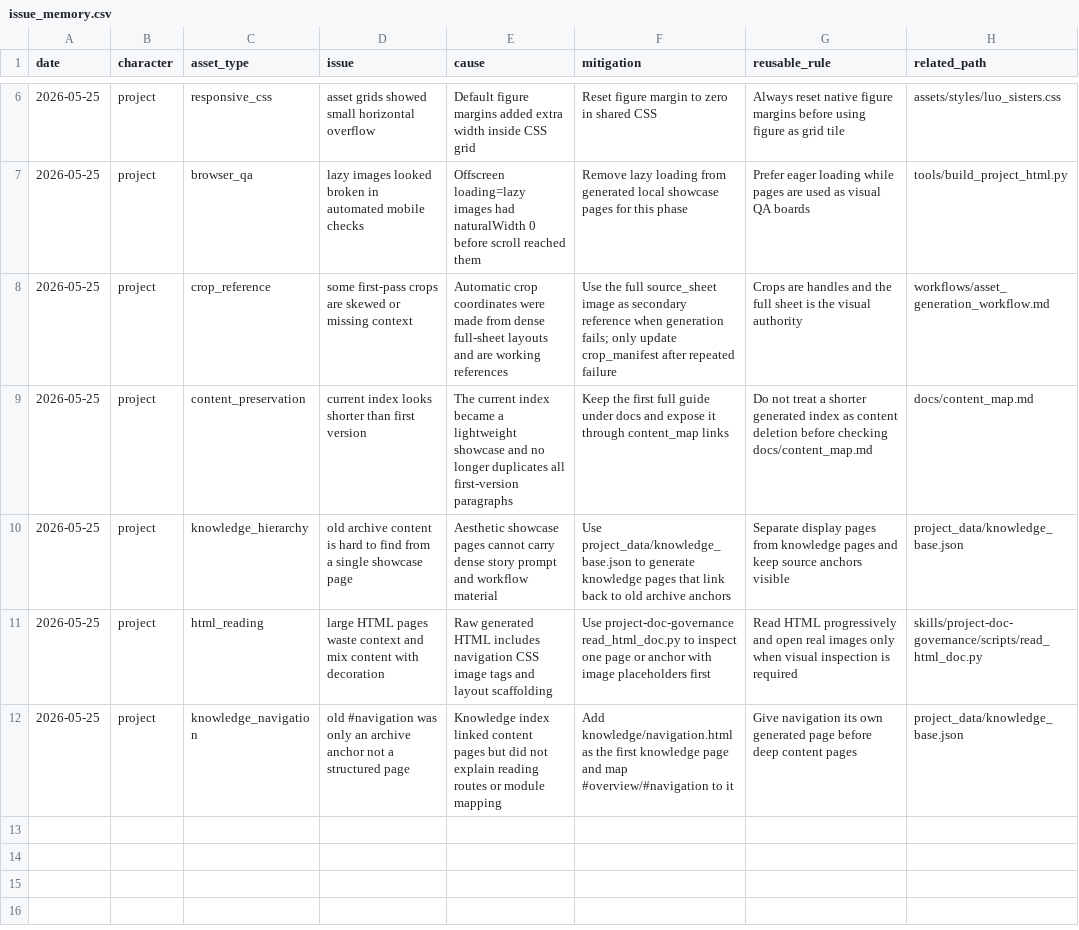
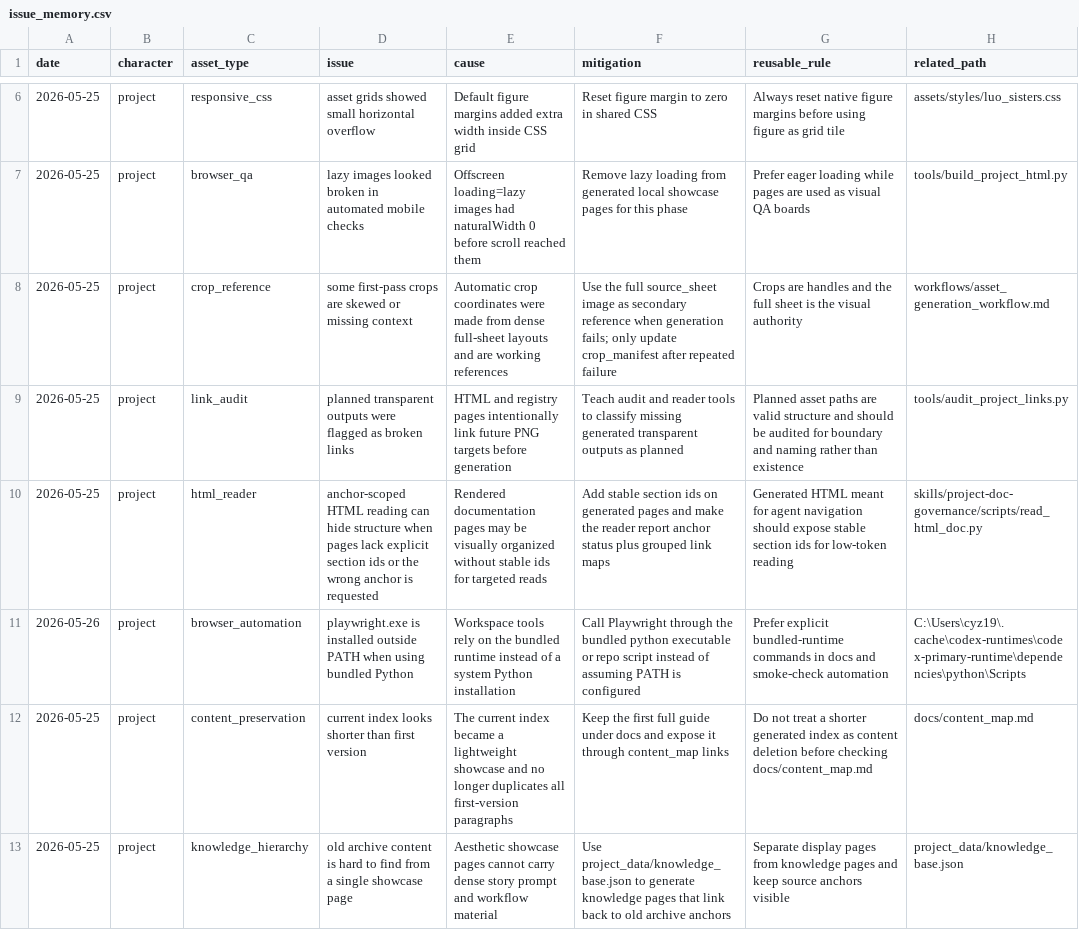
Before and after one commit to YinzhuCheng/luo-sisters-project, a CSV file: logs/issue_memory.csv, drawn as a sheet; only a part is shown, gaps mark what is left out; the shorter side is filled out with more unchanged rows.

```diff
--- a/logs/issue_memory.csv
+++ b/logs/issue_memory.csv
@@ -8,2 +8,5 @@ date,character,asset_type,issue,cause,mitigation,reusable_rule,related_path
 2026-05-25,project,crop_reference,some first-pass crops are skewed or missing context,Automatic crop coordinates were made from dense full-sheet layouts and are working references,Use the full source_sheet image as secondary reference when generation fails; only update crop_manifest after repeated failure,Crops are handles and the full sheet is the visual authority,workflows/asset_generation_workflow.md
+2026-05-25,project,link_audit,planned transparent outputs were flagged as broken links,HTML and registry pages intentionally link future PNG targets before generation,Teach audit and reader tools to classify missing generated transparent outputs as planned,Planned asset paths are valid structure and should be audited for boundary and naming rather than existence,tools/audit_project_links.py
+2026-05-25,project,html_reader,anchor-scoped HTML reading can hide structure when pages lack explicit section ids or the wrong anchor is requested,Rendered documentation pages may be visually organized without stable ids for targeted reads,Add stable section ids on generated pages and make the reader report anchor status plus grouped link maps,Generated HTML meant for agent navigation should expose stable section ids for low-token reading,skills/project-doc-governance/scripts/read_html_doc.py
+2026-05-26,project,browser_automation,playwright.exe is installed outside PATH when using bundled Python,Workspace tools rely on the bundled runtime instead of a system Python installation,Call Playwright through the bundled python executable or repo script instead of assuming PATH is configured,Prefer explicit bundled-runtime commands in docs and smoke-check automation,C:\Users\cyz19\.cache\codex-runtimes\codex-primary-runtime\dependencies\python\Scripts
 2026-05-25,project,content_preservation,current index looks shorter than first version,The current index became a lightweight showcase and no longer duplicates all first-version paragraphs,Keep the first full guide under docs and expose it through content_map links,Do not treat a shorter generated index as content deletion before checking docs/content_map.md,docs/content_map.md
```
Also changed, not shown: logs/asset_registry.csv, logs/progress_updates.csv, 53 other files.
